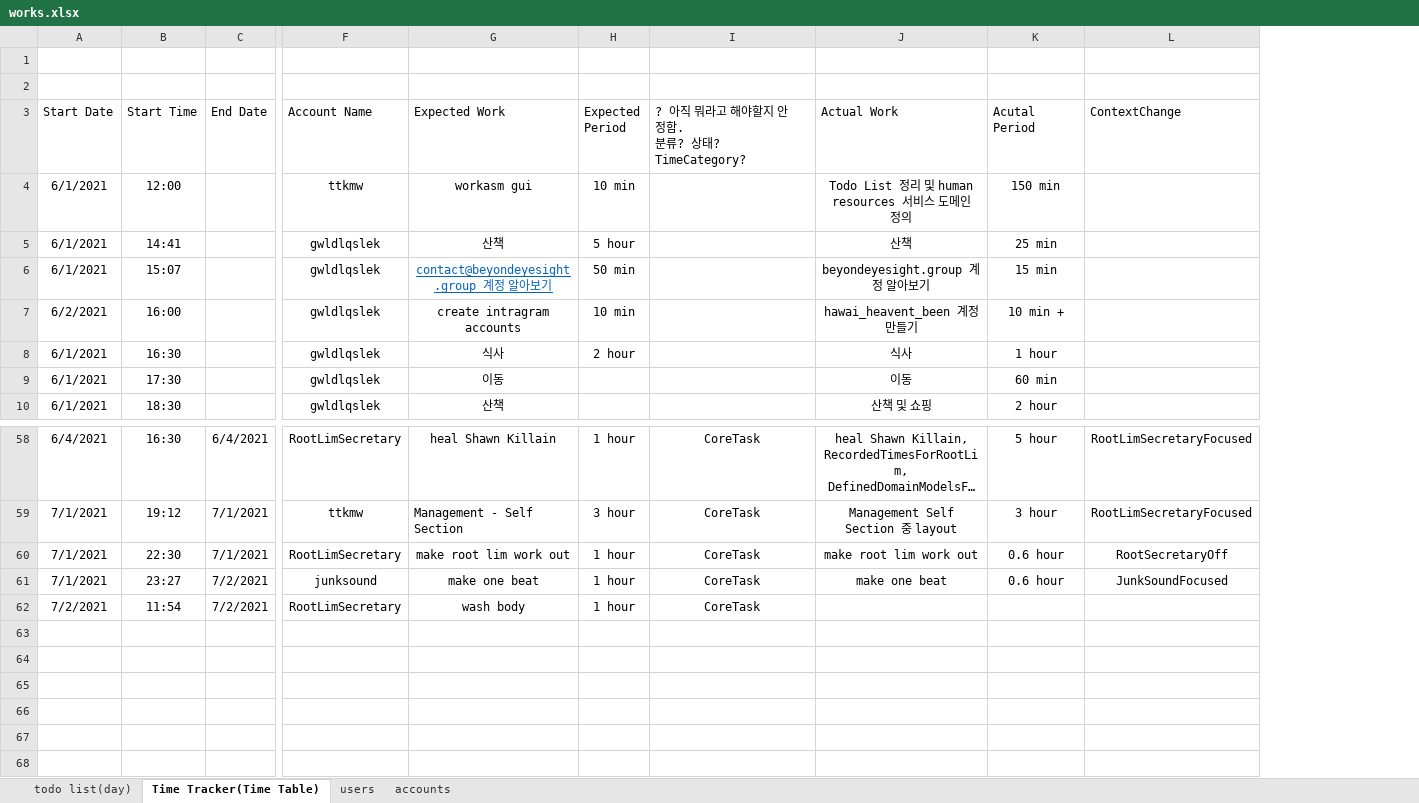
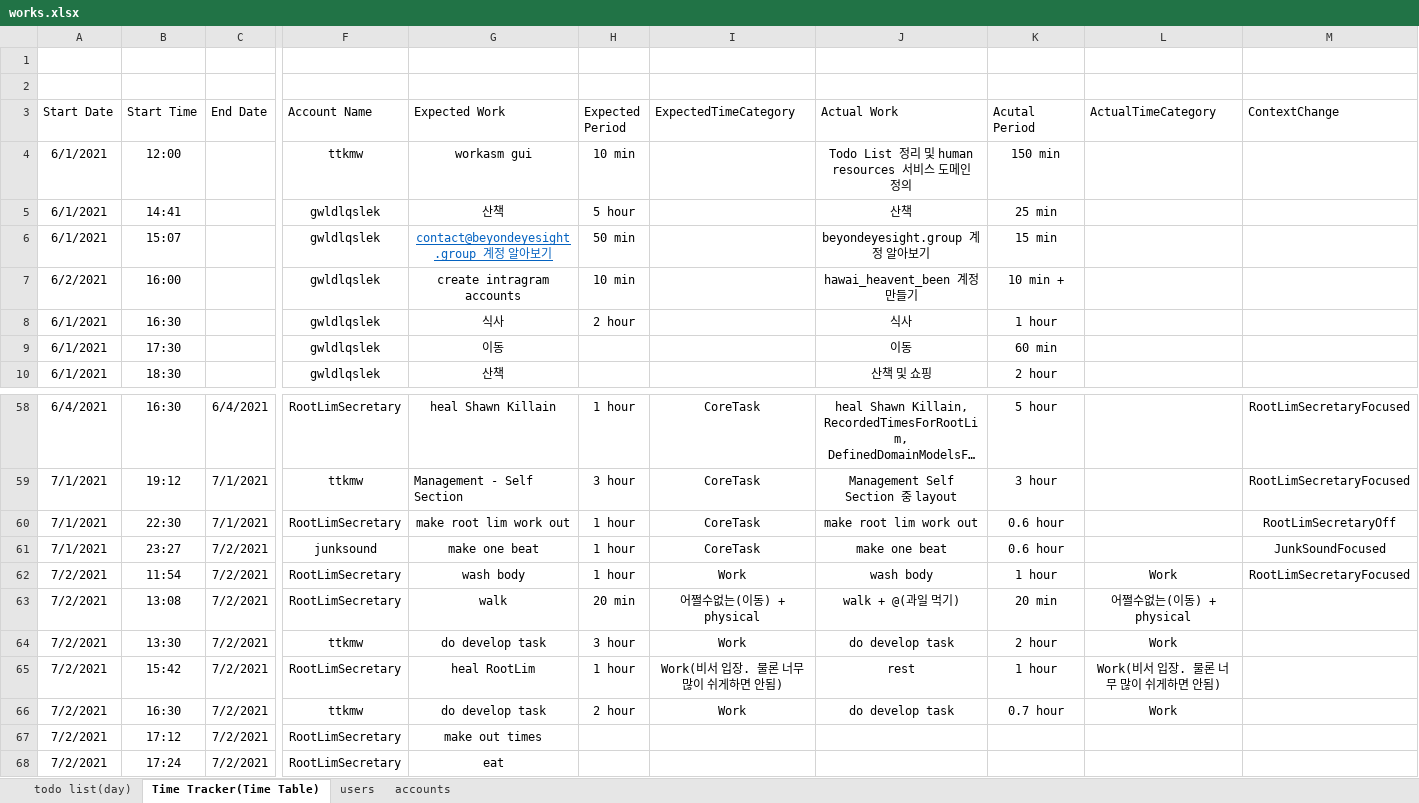
Before and after one commit to beyond-eyesight/workasme, an Excel workbook: resources/works.xlsx, sheet Time Tracker(Time Table), drawn as a sheet; only a part is shown, gaps mark what is left out; long unchanged cells end in …; values as stored, in another font and other column widths than the file's, no borders; table styles not drawn; addresses are those after the commit; rows hold the shown columns only; ↵ is a line break in a cell; the diff names each change by its address in the sheet, - before the commit and + after, or states it on an @@ line.

```diff
--- a/resources/works.xlsx (sheet Time Tracker(Time Table))
+++ b/resources/works.xlsx (sheet Time Tracker(Time Table))
+column L (ActualTimeCategory), empty
-I3: ? 아직 뭐라고 해야할지 안정함. ↵ 분류? 상태? TimeCategory?
+I3: ExpectedTimeCategory
-M60 (ContextChange): RootSecretaryOff
+M60 (ContextChange): RootLimSecretaryOff
+row 62: 7/2/2021 | 11:54 | 7/2/2021 | RootLimSecretary | wash body | 1 hour | Work | wash body | 1 hour | Work | RootLimSecretaryFocused
+row 63: 7/2/2021 | 13:08 | 7/2/2021 | RootLimSecretary | walk | 20 min | 어쩔수없는(이동) + physical | walk + @(과일 먹기) | 20 min | 어쩔수없는(이동) + physical
+row 64: 7/2/2021 | 13:30 | 7/2/2021 | ttkmw | do develop task | 3 hour | Work | do develop task | 2 hour | Work
+row 65: 7/2/2021 | 15:42 | 7/2/2021 | RootLimSecretary | heal RootLim | 1 hour | Work(비서 입장. 물론 너무 많이 쉬게하면 안됨) | rest | 1 hour | Work(비서 입장. 물론 너무 많이 쉬게하면 안됨)
+row 66: 7/2/2021 | 16:30 | 7/2/2021 | ttkmw | do develop task | 2 hour | Work | do develop task | 0.7 hour | Work
+row 67: 7/2/2021 | 17:12 | 7/2/2021 | RootLimSecretary | make out times
-B68 (Start Time): 11:54
+B68 (Start Time): 17:24
-G68 (Expected Work): wash body
+G68 (Expected Work): eat
-H68 (Expected Period): 1 hour
+H68 (Expected Period): (empty)
-I68 (ExpectedTimeCategory): CoreTask
+I68 (ExpectedTimeCategory): (empty)
```
Also changed, not shown: sheet todo list(day), sheet accounts, hidden cells, 3 other files.
